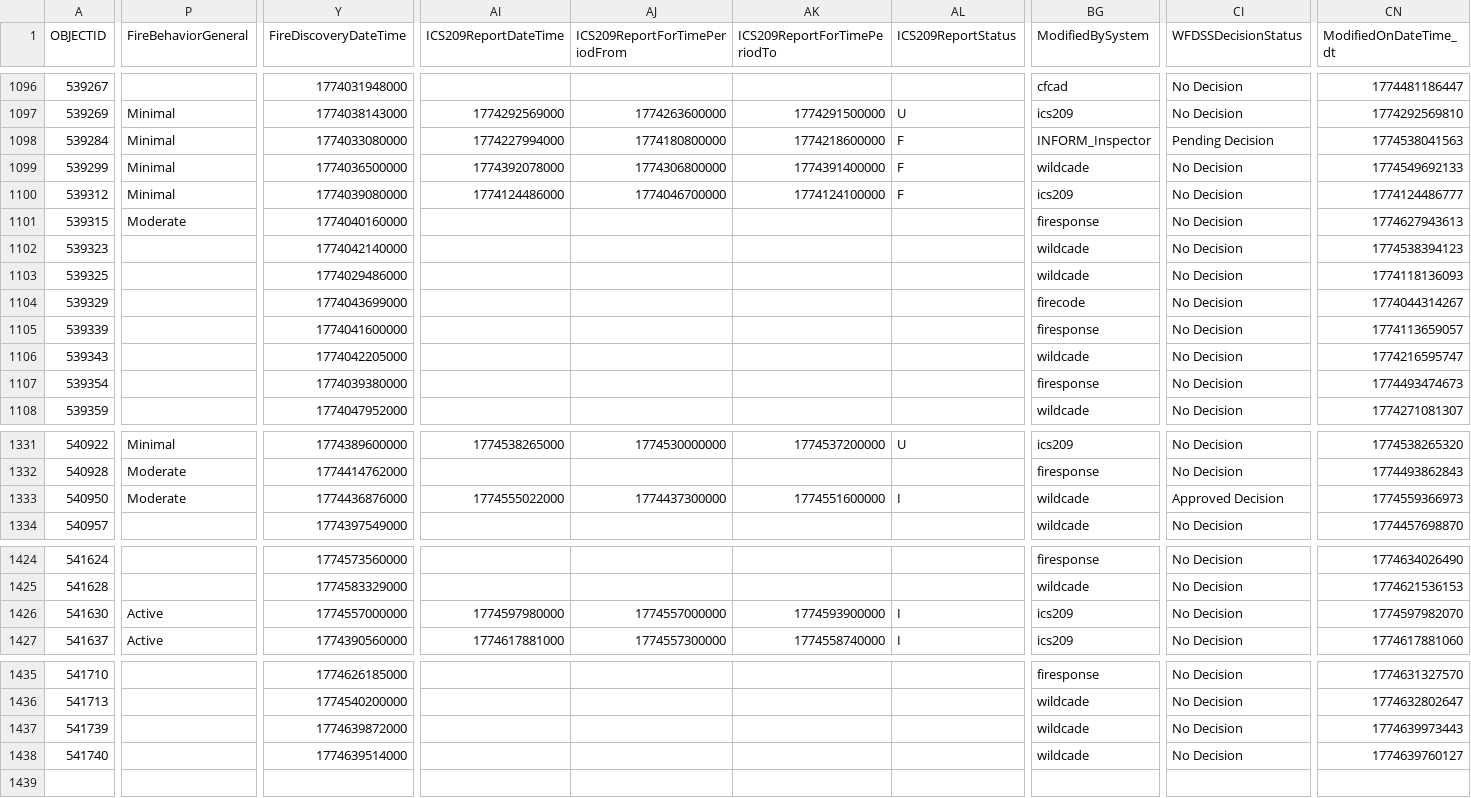
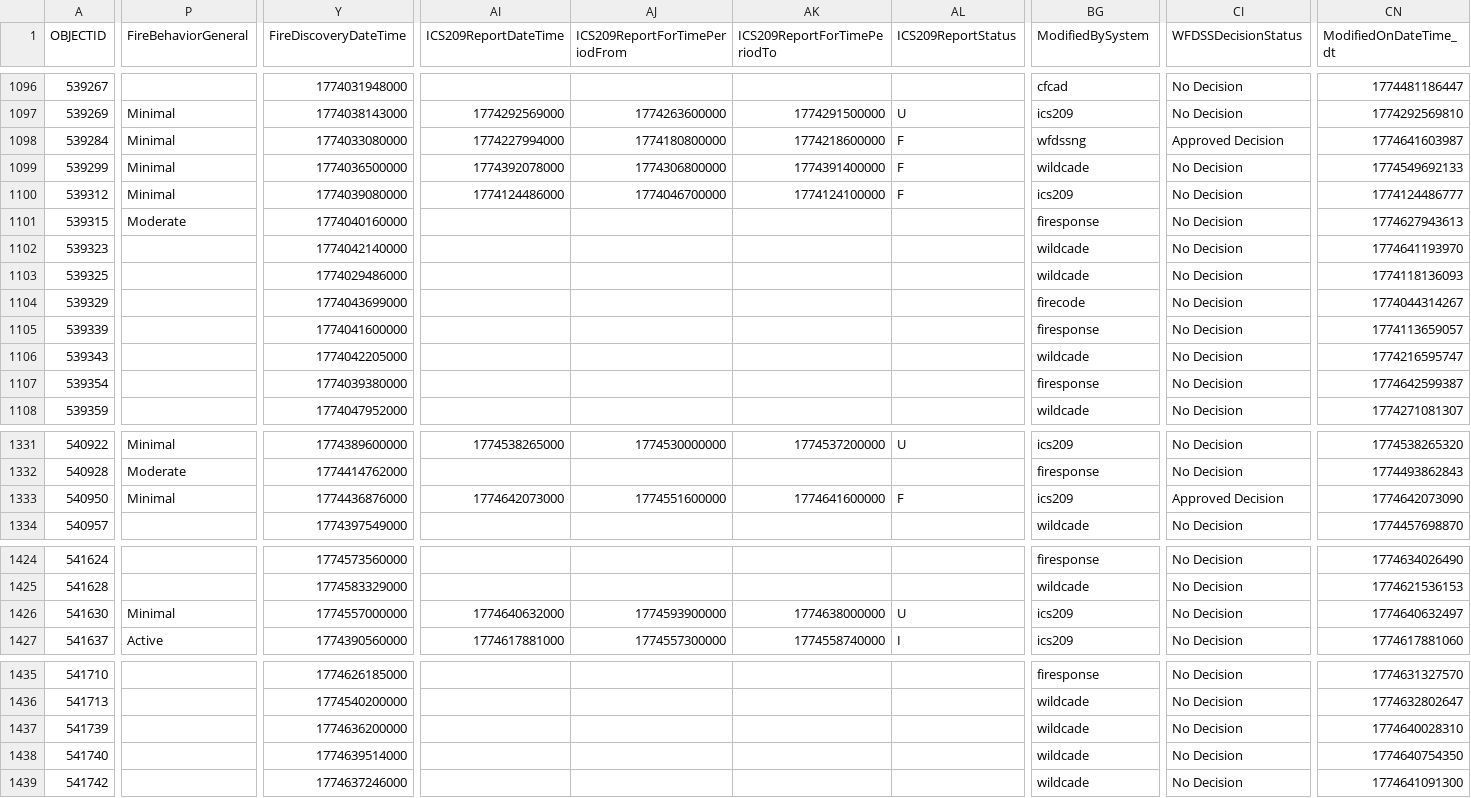
Before and after one commit to githamm/wildfire-tracker, a CSV file: data/wildfire_ytd.csv, drawn as a sheet; only a part is shown, gaps mark what is left out; rows hold the shown columns only; the diff covers the shown part only; the diff names each change by its address in the sheet, - before the commit and + after, or states it on an @@ line.

```diff
--- a/data/wildfire_ytd.csv
+++ b/data/wildfire_ytd.csv
-BG1098 (ModifiedBySystem): INFORM_Inspector
+BG1098 (ModifiedBySystem): wfdssng
-CI1098 (WFDSSDecisionStatus): Pending Decision
+CI1098 (WFDSSDecisionStatus): Approved Decision
-CN1098 (ModifiedOnDateTime_dt): 1774538041563
+CN1098 (ModifiedOnDateTime_dt): 1774641603987
-CN1102 (ModifiedOnDateTime_dt): 1774538394123
+CN1102 (ModifiedOnDateTime_dt): 1774641193970
-CN1107 (ModifiedOnDateTime_dt): 1774493474673
+CN1107 (ModifiedOnDateTime_dt): 1774642599387
-P1333 (FireBehaviorGeneral): Moderate
+P1333 (FireBehaviorGeneral): Minimal
-AI1333 (ICS209ReportDateTime): 1774555022000
+AI1333 (ICS209ReportDateTime): 1774642073000
-AJ1333 (ICS209ReportForTimePeriodFrom): 1774437300000
+AJ1333 (ICS209ReportForTimePeriodFrom): 1774551600000
-AK1333 (ICS209ReportForTimePeriodTo): 1774551600000
+AK1333 (ICS209ReportForTimePeriodTo): 1774641600000
-AL1333 (ICS209ReportStatus): I
+AL1333 (ICS209ReportStatus): F
-BG1333 (ModifiedBySystem): wildcade
+BG1333 (ModifiedBySystem): ics209
-CN1333 (ModifiedOnDateTime_dt): 1774559366973
+CN1333 (ModifiedOnDateTime_dt): 1774642073090
-P1426 (FireBehaviorGeneral): Active
+P1426 (FireBehaviorGeneral): Minimal
-AI1426 (ICS209ReportDateTime): 1774597980000
+AI1426 (ICS209ReportDateTime): 1774640632000
-AJ1426 (ICS209ReportForTimePeriodFrom): 1774557000000
+AJ1426 (ICS209ReportForTimePeriodFrom): 1774593900000
-AK1426 (ICS209ReportForTimePeriodTo): 1774593900000
+AK1426 (ICS209ReportForTimePeriodTo): 1774638000000
-AL1426 (ICS209ReportStatus): I
+AL1426 (ICS209ReportStatus): U
-CN1426 (ModifiedOnDateTime_dt): 1774597982070
+CN1426 (ModifiedOnDateTime_dt): 1774640632497
-Y1437 (FireDiscoveryDateTime): 1774639872000
+Y1437 (FireDiscoveryDateTime): 1774636200000
-CN1437 (ModifiedOnDateTime_dt): 1774639973443
+CN1437 (ModifiedOnDateTime_dt): 1774640028310
-CN1438 (ModifiedOnDateTime_dt): 1774639760127
+CN1438 (ModifiedOnDateTime_dt): 1774640754350
+row 1439: 541742 |  | 1774637246000 |  |  |  |  | wildcade | No Decision | 1774641091300
```
Also changed, not shown: 73 edited cells elsewhere in this file.
